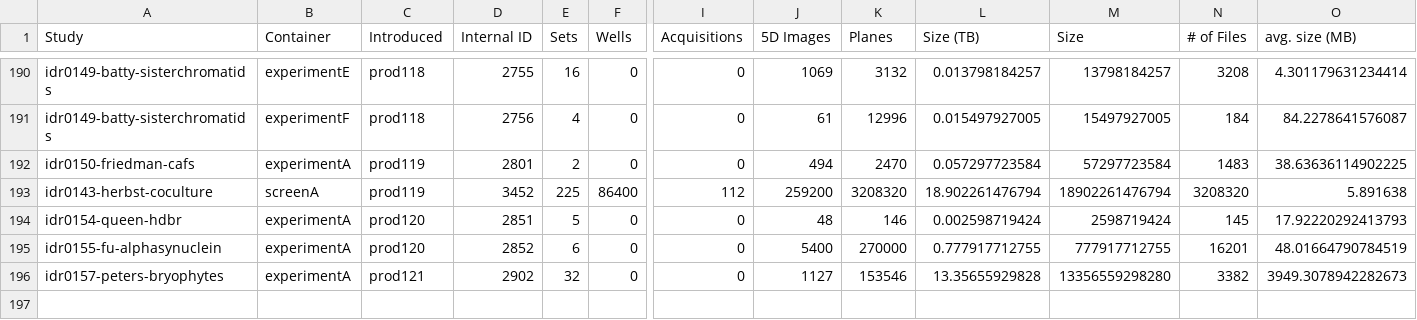
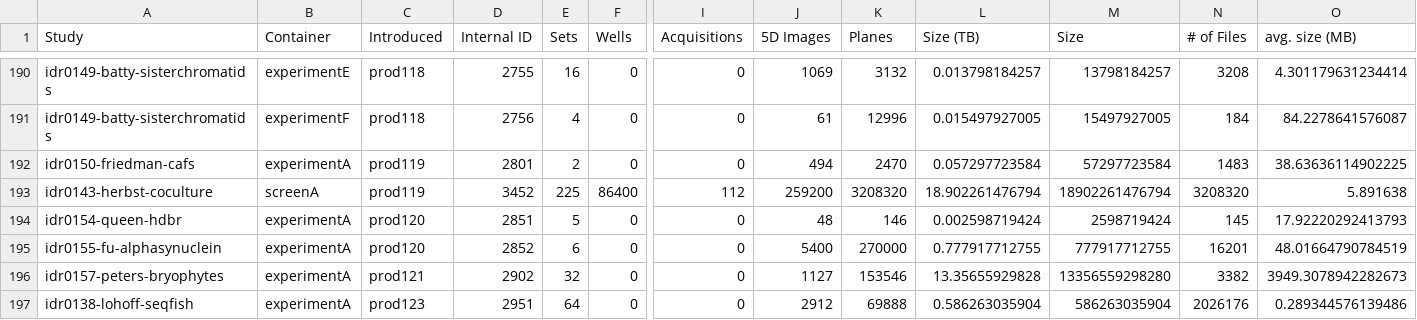
Before and after one commit to IDR/idr.openmicroscopy.org, a TSV file: _data/studies.tsv, drawn as a sheet; only a part is shown, gaps mark what is left out; rows hold the shown columns only; the diff names each change by its address in the sheet, - before the commit and + after, or states it on an @@ line.

Commit message:
Add stats for prod123 release

```diff
--- a/_data/studies.tsv
+++ b/_data/studies.tsv
+row 197: idr0138-lohoff-seqfish | experimentA | prod123 | 2951 | 64 | 0 | 0 | 2912 | 69888 | 0.586263035904 | 586263035904 | 2026176 | 0.289344576139486
```
Also changed, not shown: _data/releases.tsv.
